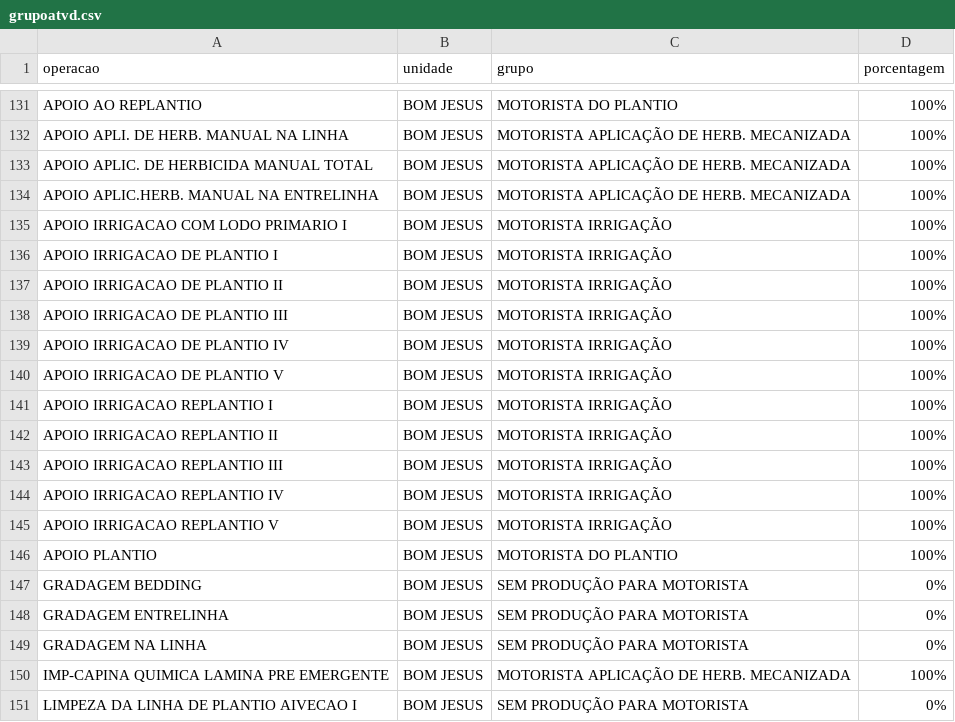
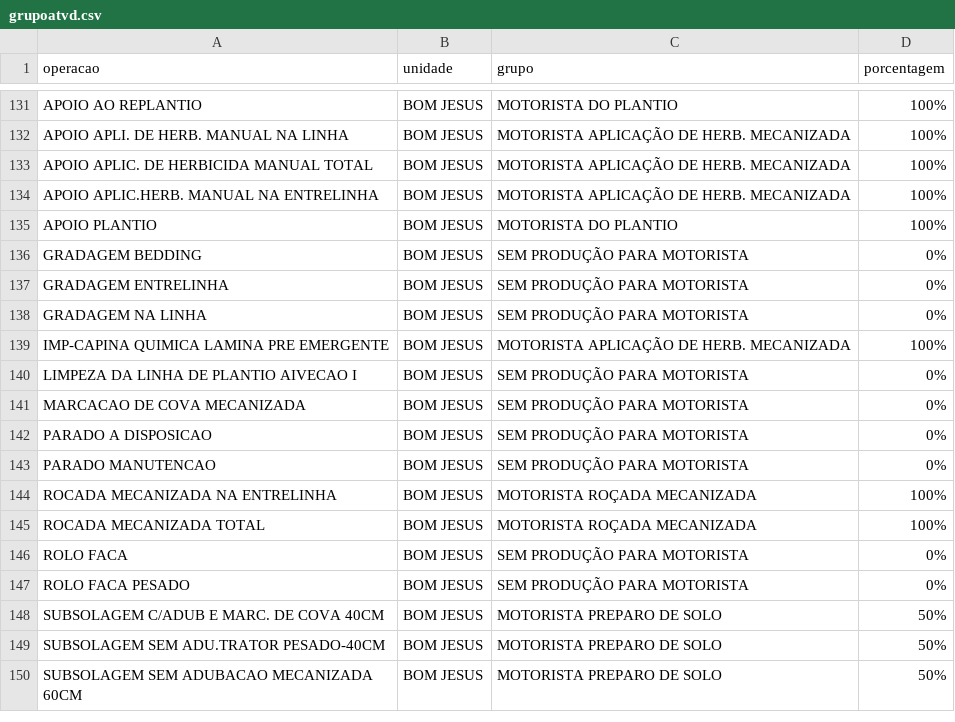
Before and after one commit to guilherme-jsf/und, a CSV file: grupoatvd.csv, drawn as a sheet; only a part is shown, gaps mark what is left out; the shorter side is filled out with more unchanged rows.

Commit message:
Update grupoatvd.csv

```diff
--- a/grupoatvd.csv
+++ b/grupoatvd.csv
@@ -134,13 +134,2 @@ APOIO APLIC. DE HERBICIDA MANUAL TOTAL;BOM JESUS;MOTORISTA APLICAÇÃO DE HERB.
 APOIO APLIC.HERB. MANUAL NA ENTRELINHA;BOM JESUS;MOTORISTA APLICAÇÃO DE HERB. MECANIZADA;100%
-APOIO IRRIGACAO COM LODO PRIMARIO I;BOM JESUS;MOTORISTA IRRIGAÇÃO;100%
-APOIO IRRIGACAO DE PLANTIO I;BOM JESUS;MOTORISTA IRRIGAÇÃO;100%
-APOIO IRRIGACAO DE PLANTIO II;BOM JESUS;MOTORISTA IRRIGAÇÃO;100%
-APOIO IRRIGACAO DE PLANTIO III;BOM JESUS;MOTORISTA IRRIGAÇÃO;100%
-APOIO IRRIGACAO DE PLANTIO IV;BOM JESUS;MOTORISTA IRRIGAÇÃO;100%
-APOIO IRRIGACAO DE PLANTIO V;BOM JESUS;MOTORISTA IRRIGAÇÃO;100%
-APOIO IRRIGACAO REPLANTIO I;BOM JESUS;MOTORISTA IRRIGAÇÃO;100%
-APOIO IRRIGACAO REPLANTIO II;BOM JESUS;MOTORISTA IRRIGAÇÃO;100%
-APOIO IRRIGACAO REPLANTIO III;BOM JESUS;MOTORISTA IRRIGAÇÃO;100%
-APOIO IRRIGACAO REPLANTIO IV;BOM JESUS;MOTORISTA IRRIGAÇÃO;100%
-APOIO IRRIGACAO REPLANTIO V;BOM JESUS;MOTORISTA IRRIGAÇÃO;100%
 APOIO PLANTIO;BOM JESUS;MOTORISTA DO PLANTIO;100%
```
